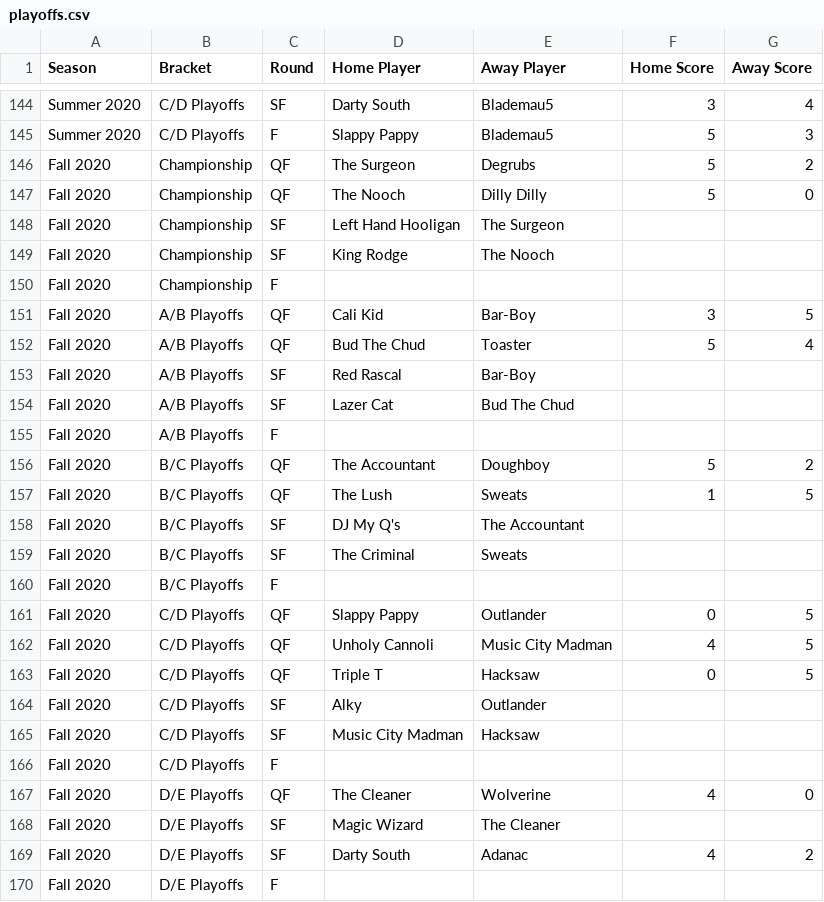
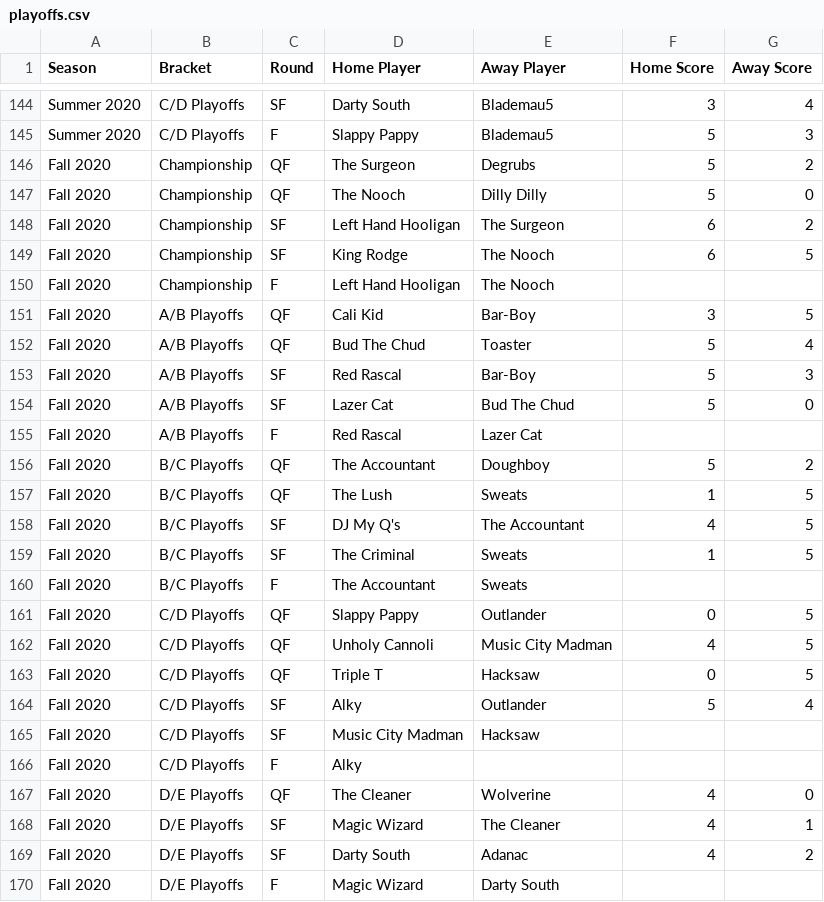
Before and after one commit to kylehill/fodl-wiki, a CSV file: data/playoffs.csv, drawn as a sheet; only a part is shown, gaps mark what is left out.

```diff
--- a/data/playoffs.csv
+++ b/data/playoffs.csv
@@ -147,15 +147,15 @@ Fall 2020,Championship,QF,The Surgeon,Degrubs,5,2
 Fall 2020,Championship,QF,The Nooch,Dilly Dilly,5,0
-Fall 2020,Championship,SF,Left Hand Hooligan,The Surgeon,,
-Fall 2020,Championship,SF,King Rodge,The Nooch,,
-Fall 2020,Championship,F,,,,
+Fall 2020,Championship,SF,Left Hand Hooligan,The Surgeon,6,2
+Fall 2020,Championship,SF,King Rodge,The Nooch,6,5
+Fall 2020,Championship,F,Left Hand Hooligan,The Nooch,,
 Fall 2020,A/B Playoffs,QF,Cali Kid,Bar-Boy,3,5
 Fall 2020,A/B Playoffs,QF,Bud The Chud,Toaster,5,4
-Fall 2020,A/B Playoffs,SF,Red Rascal,Bar-Boy,,
-Fall 2020,A/B Playoffs,SF,Lazer Cat,Bud The Chud,,
-Fall 2020,A/B Playoffs,F,,,,
+Fall 2020,A/B Playoffs,SF,Red Rascal,Bar-Boy,5,3
+Fall 2020,A/B Playoffs,SF,Lazer Cat,Bud The Chud,5,0
+Fall 2020,A/B Playoffs,F,Red Rascal,Lazer Cat,,
 Fall 2020,B/C Playoffs,QF,The Accountant,Doughboy,5,2
 Fall 2020,B/C Playoffs,QF,The Lush,Sweats,1,5
-Fall 2020,B/C Playoffs,SF,DJ My Q's,The Accountant,,
-Fall 2020,B/C Playoffs,SF,The Criminal,Sweats,,
-Fall 2020,B/C Playoffs,F,,,,
+Fall 2020,B/C Playoffs,SF,DJ My Q's,The Accountant,4,5
+Fall 2020,B/C Playoffs,SF,The Criminal,Sweats,1,5
+Fall 2020,B/C Playoffs,F,The Accountant,Sweats,,
 Fall 2020,C/D Playoffs,QF,Slappy Pappy,Outlander,0,5
@@ -163,8 +163,8 @@ Fall 2020,C/D Playoffs,QF,Unholy Cannoli,Music City Madman,4,5
 Fall 2020,C/D Playoffs,QF,Triple T,Hacksaw,0,5
-Fall 2020,C/D Playoffs,SF,Alky,Outlander,,
+Fall 2020,C/D Playoffs,SF,Alky,Outlander,5,4
 Fall 2020,C/D Playoffs,SF,Music City Madman,Hacksaw,,
-Fall 2020,C/D Playoffs,F,,,,
+Fall 2020,C/D Playoffs,F,Alky,,,
 Fall 2020,D/E Playoffs,QF,The Cleaner,Wolverine,4,0
-Fall 2020,D/E Playoffs,SF,Magic Wizard,The Cleaner,,
+Fall 2020,D/E Playoffs,SF,Magic Wizard,The Cleaner,4,1
 Fall 2020,D/E Playoffs,SF,Darty South,Adanac,4,2
-Fall 2020,D/E Playoffs,F,,,,
+Fall 2020,D/E Playoffs,F,Magic Wizard,Darty South,,
```
Also changed, not shown: data/data.csv, data/players.csv, 15 other files.
